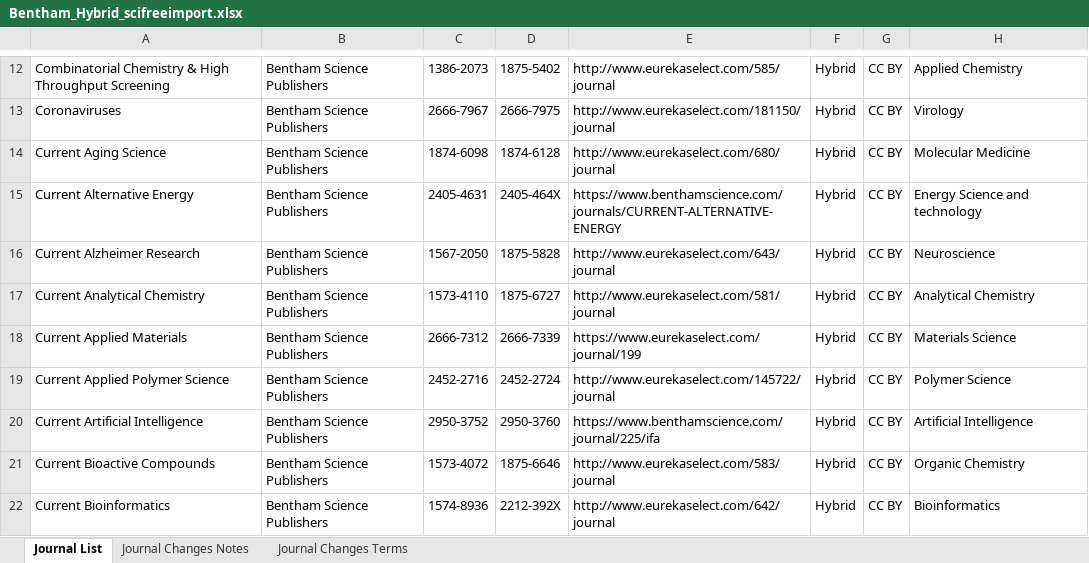
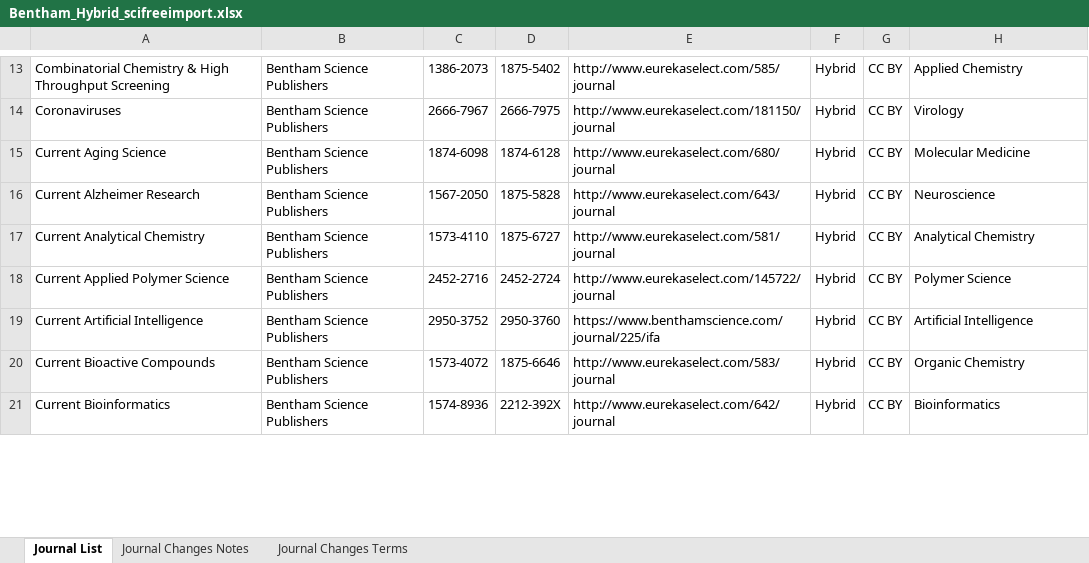
Before and after one commit to SciFreeOrg/UK-CoP, an Excel workbook: UK_CoP_TitleLists/Bentham_Hybrid_scifreeimport.xlsx, sheet Journal List, drawn as a sheet; only a part is shown, gaps mark what is left out; values as stored, in another font and other column widths than the file's, no borders; conditional formats and table styles not drawn; removed rows and columns are numbered as before the commit, all else as after; the diff covers the shown part only; the diff names each change by its address in the sheet, - before the commit and + after, or states it on an @@ line.

Commit message:
Bentham_Hybrid_scifreeimport 260324

```diff
--- a/UK_CoP_TitleLists/Bentham_Hybrid_scifreeimport.xlsx (sheet Journal List)
+++ b/UK_CoP_TitleLists/Bentham_Hybrid_scifreeimport.xlsx (sheet Journal List)
-row 15: Current Alternative Energy | Bentham Science Publishers | 2405-4631 | 2405-464X | https://www.benthamscience.com/journals/CURRENT-ALTERNATIVE-ENERGY | Hybrid | CC BY | Energy Science and technology
-row 18: Current Applied Materials | Bentham Science Publishers | 2666-7312 | 2666-7339 | https://www.eurekaselect.com/journal/199 | Hybrid | CC BY | Materials Science
```
Also changed, not shown: 10 added rows, 7 removed rows and 14 edited cells elsewhere in this sheet, sheet Journal Changes Notes.
